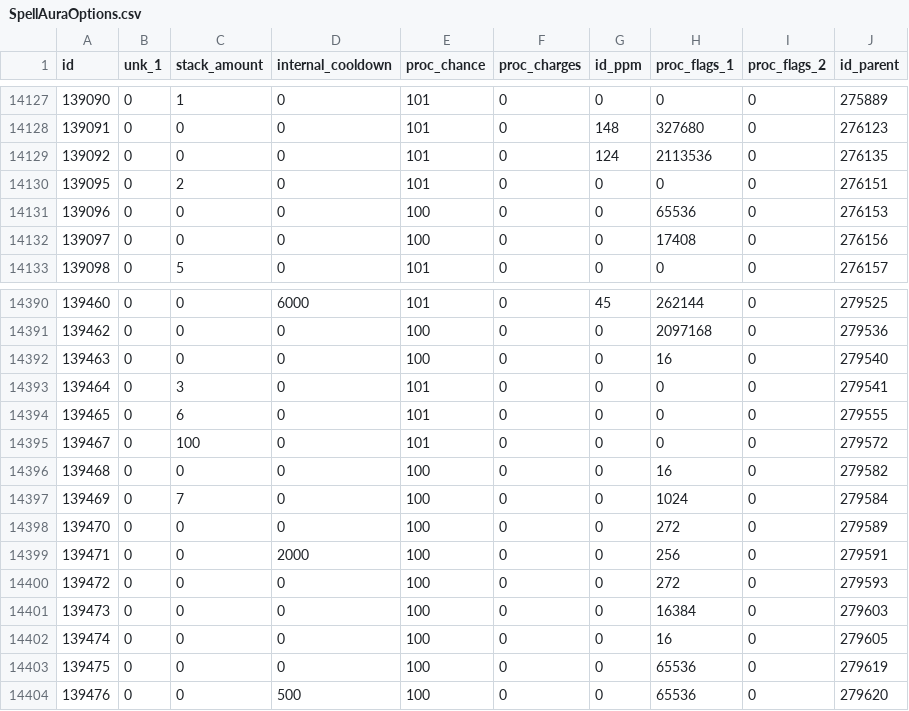
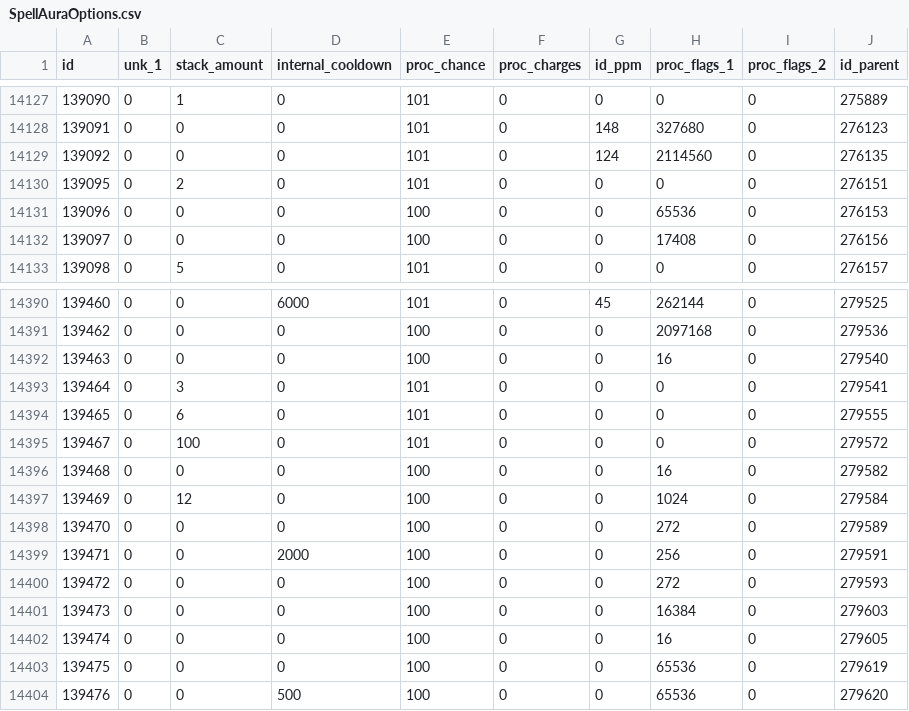
Before and after one commit to herotc/hero-dbc, a CSV file: DBC/generated/SpellAuraOptions.csv, drawn as a sheet; only a part is shown, gaps mark what is left out.

```diff
--- a/DBC/generated/SpellAuraOptions.csv
+++ b/DBC/generated/SpellAuraOptions.csv
@@ -14128,3 +14128,3 @@ id,unk_1,stack_amount,internal_cooldown,proc_chance,proc_charges,id_ppm,proc_fla
 139091,0,0,0,101,0,148,327680,0,276123
-139092,0,0,0,101,0,124,2113536,0,276135
+139092,0,0,0,101,0,124,2114560,0,276135
 139095,0,2,0,101,0,0,0,0,276151
@@ -14396,3 +14396,3 @@ id,unk_1,stack_amount,internal_cooldown,proc_chance,proc_charges,id_ppm,proc_fla
 139468,0,0,0,100,0,0,16,0,279582
-139469,0,7,0,100,0,0,1024,0,279584
+139469,0,12,0,100,0,0,1024,0,279584
 139470,0,0,0,100,0,0,272,0,279589
```
Also changed, not shown: DBC/generated/SpellCooldowns.csv, 9 other files.
